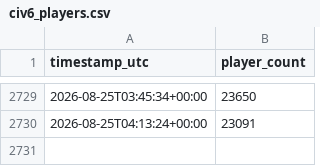
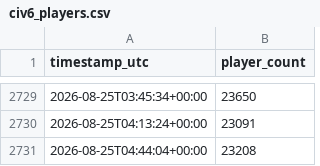
Before and after one commit to josephcasey/Steamdb-analyser, a CSV file: data/civ6_players.csv, drawn as a sheet; only a part is shown, gaps mark what is left out.

```diff
--- a/data/civ6_players.csv
+++ b/data/civ6_players.csv
@@ -2730 +2730,2 @@ timestamp_utc,player_count
 2026-08-25T04:13:24+00:00,23091
+2026-08-25T04:44:04+00:00,23208
```
Also changed, not shown: data/civ7_players.csv, 1 other file.
